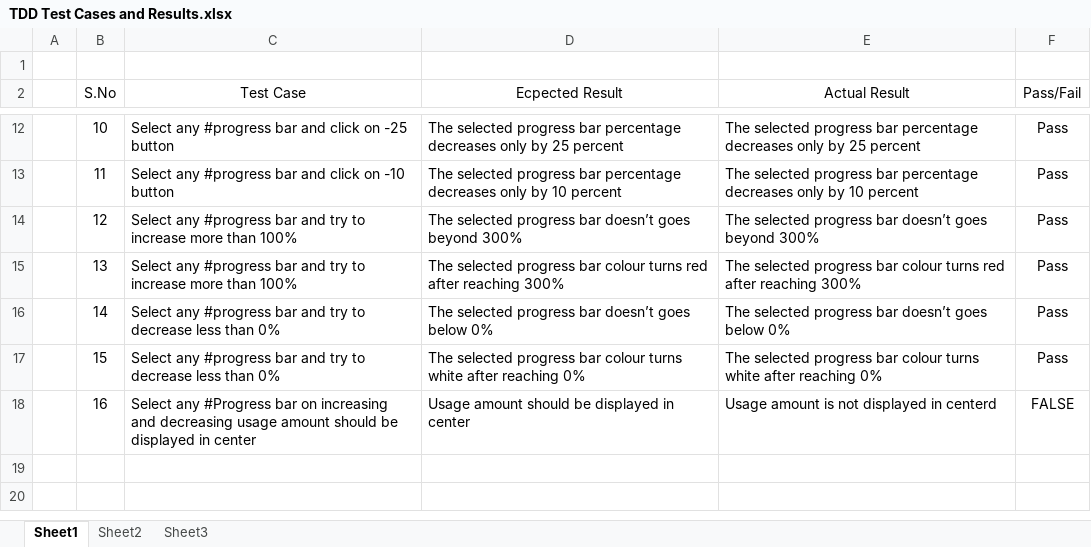
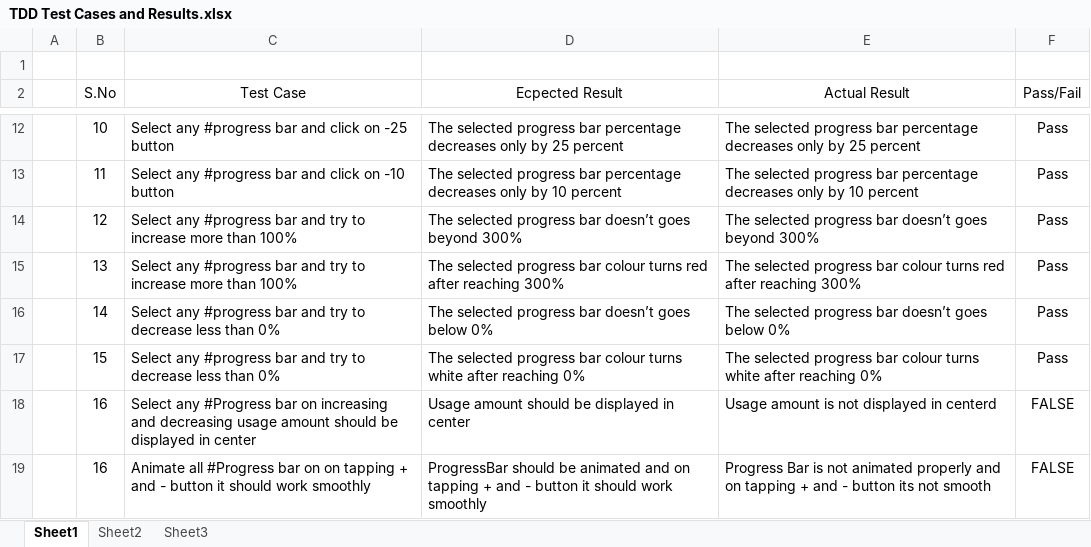
Before and after one commit to mnirmit/ProgressBar---Ractive, an Excel workbook: TDD Test Cases and Results.xlsx, sheet Sheet1, drawn as a sheet; only a part is shown, gaps mark what is left out; values as stored, in another font and other column widths than the file's, no borders; the diff names each change by its address in the sheet, - before the commit and + after, or states it on an @@ line.

Commit message:
ProgressBar-TDD
To Animate all #Progress bar on on tapping + and - button it should work
smoothly condition before adding code changes

```diff
--- a/TDD Test Cases and Results.xlsx (sheet Sheet1)
+++ b/TDD Test Cases and Results.xlsx (sheet Sheet1)
+row 19:  | 16 | Animate all #Progress bar on on tapping + and - button it should work smoothly | ProgressBar should be animated and on tapping + and - button it should work smoothly | Progress Bar is not animated properly and on tapping + and - button its not smooth | FALSE
```
